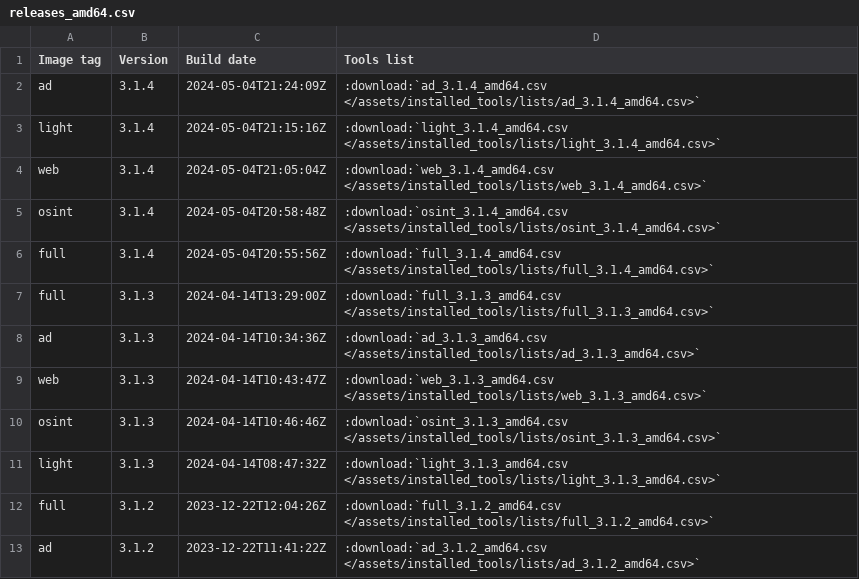
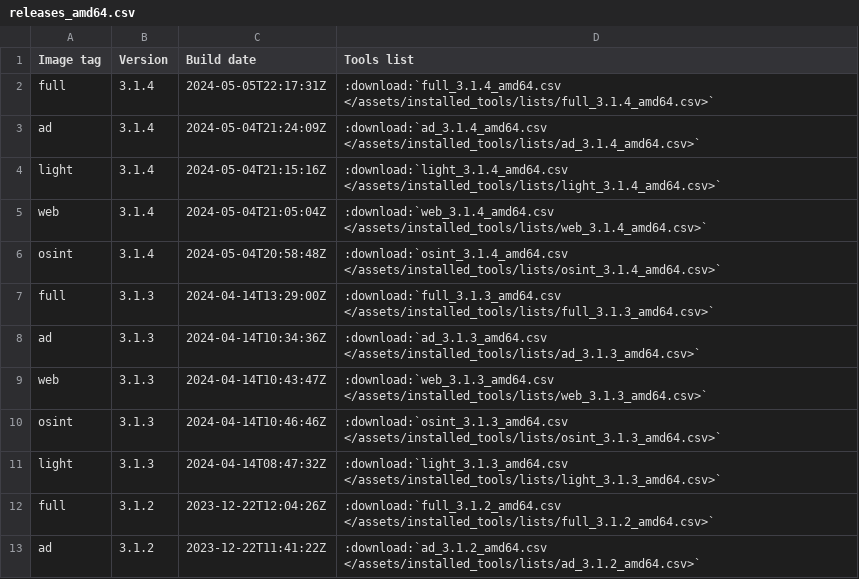
Before and after one commit to ThePorgs/Exegol-docs, a CSV file: source/assets/installed_tools/releases_amd64.csv, drawn as a sheet; only a part is shown.

```diff
--- a/source/assets/installed_tools/releases_amd64.csv
+++ b/source/assets/installed_tools/releases_amd64.csv
@@ -1,2 +1,3 @@
 Image tag,Version,Build date,Tools list
+full,3.1.4,2024-05-05T22:17:31Z,:download:`full_3.1.4_amd64.csv       </assets/installed_tools/lists/full_3.1.4_amd64.csv>`
 ad,3.1.4,2024-05-04T21:24:09Z,:download:`ad_3.1.4_amd64.csv       </assets/installed_tools/lists/ad_3.1.4_amd64.csv>`
@@ -5,3 +6,2 @@ web,3.1.4,2024-05-04T21:05:04Z,:download:`web_3.1.4_amd64.csv       </assets/ins
 osint,3.1.4,2024-05-04T20:58:48Z,:download:`osint_3.1.4_amd64.csv       </assets/installed_tools/lists/osint_3.1.4_amd64.csv>`
-full,3.1.4,2024-05-04T20:55:56Z,:download:`full_3.1.4_amd64.csv       </assets/installed_tools/lists/full_3.1.4_amd64.csv>`
 full,3.1.3,2024-04-14T13:29:00Z,:download:`full_3.1.3_amd64.csv       </assets/installed_tools/lists/full_3.1.3_amd64.csv>`
```
